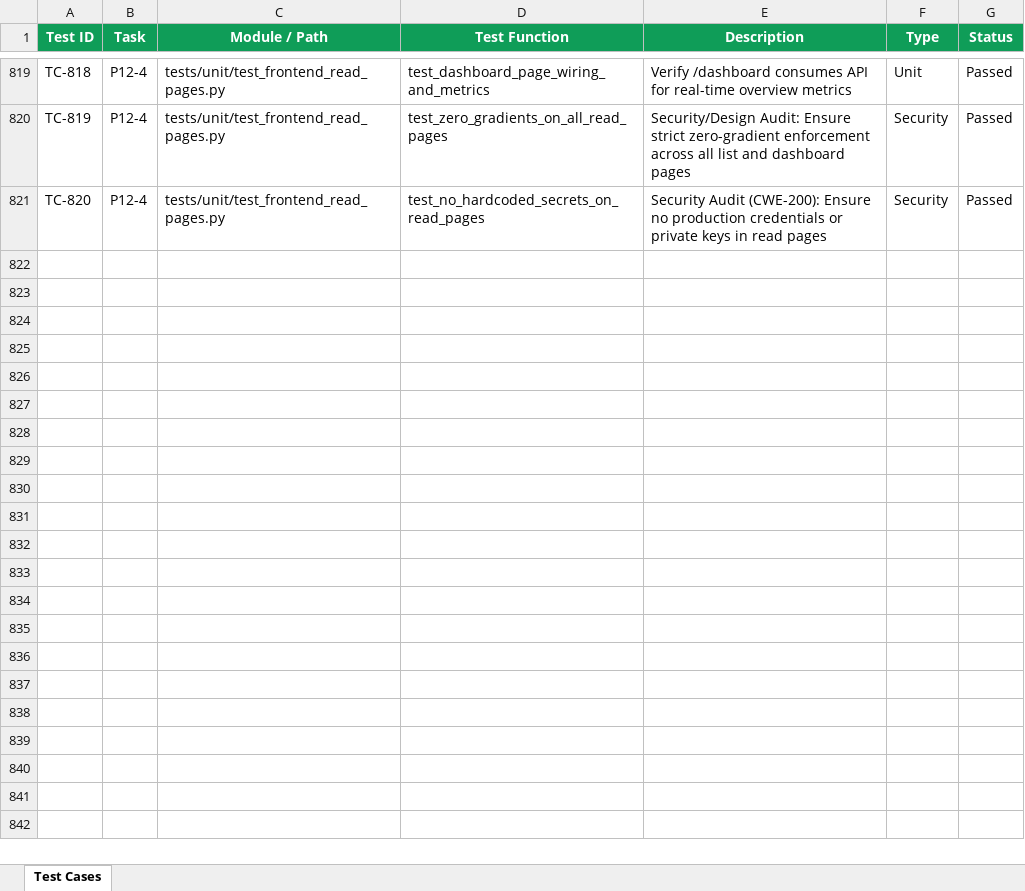
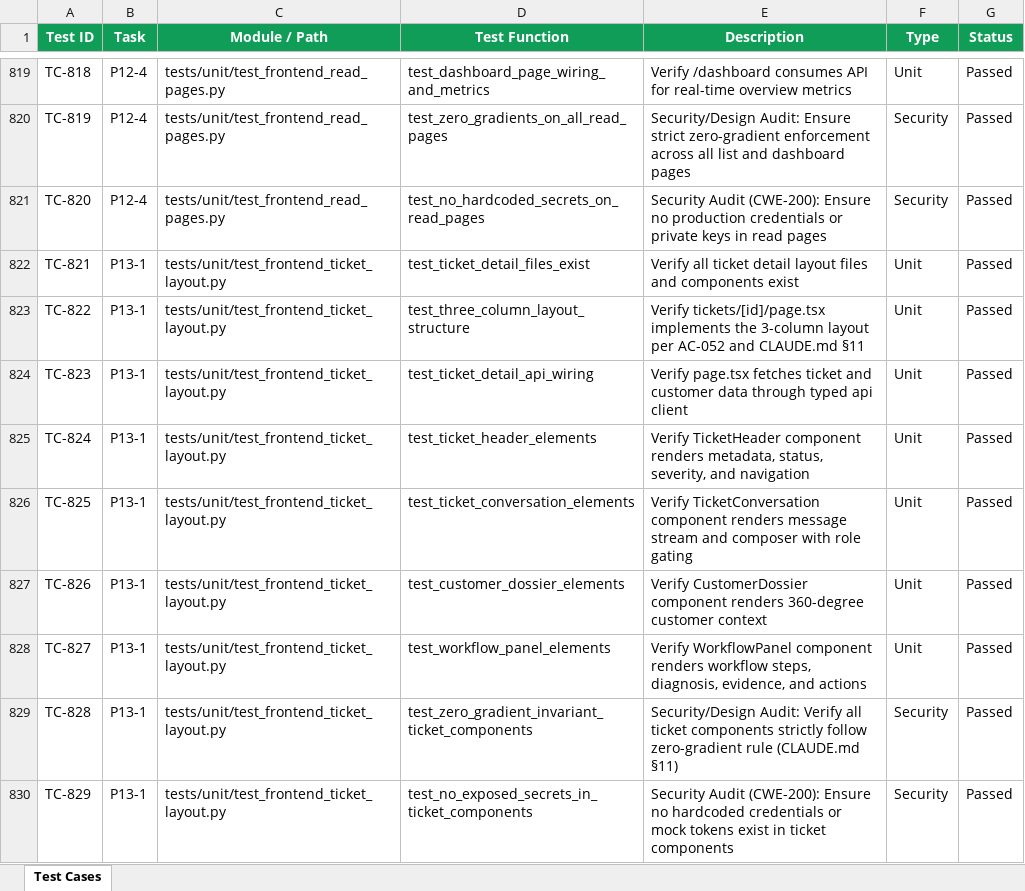
Before and after one commit to lokesh-repaka/CloudDesk, an Excel workbook: docs/TEST_CASES.xlsx, sheet Test Cases, drawn as a sheet; only a part is shown, gaps mark what is left out; values as stored, in another font and other column widths than the file's, no borders; the diff names each change by its address in the sheet, - before the commit and + after, or states it on an @@ line.

Commit message:
feat(frontend): implement three-column ticket detail layout (P13-1)

```diff
--- a/docs/TEST_CASES.xlsx (sheet Test Cases)
+++ b/docs/TEST_CASES.xlsx (sheet Test Cases)
+row 822: TC-821 | P13-1 | tests/unit/test_frontend_ticket_layout.py | test_ticket_detail_files_exist | Verify all ticket detail layout files and components exist | Unit | Passed
+row 823: TC-822 | P13-1 | tests/unit/test_frontend_ticket_layout.py | test_three_column_layout_structure | Verify tickets/[id]/page.tsx implements the 3-column layout per AC-052 and CLAUDE.md §11 | Unit | Passed
+row 824: TC-823 | P13-1 | tests/unit/test_frontend_ticket_layout.py | test_ticket_detail_api_wiring | Verify page.tsx fetches ticket and customer data through typed api client | Unit | Passed
+row 825: TC-824 | P13-1 | tests/unit/test_frontend_ticket_layout.py | test_ticket_header_elements | Verify TicketHeader component renders metadata, status, severity, and navigation | Unit | Passed
+row 826: TC-825 | P13-1 | tests/unit/test_frontend_ticket_layout.py | test_ticket_conversation_elements | Verify TicketConversation component renders message stream and composer with role gating | Unit | Passed
+row 827: TC-826 | P13-1 | tests/unit/test_frontend_ticket_layout.py | test_customer_dossier_elements | Verify CustomerDossier component renders 360-degree customer context | Unit | Passed
+row 828: TC-827 | P13-1 | tests/unit/test_frontend_ticket_layout.py | test_workflow_panel_elements | Verify WorkflowPanel component renders workflow steps, diagnosis, evidence, and actions | Unit | Passed
+row 829: TC-828 | P13-1 | tests/unit/test_frontend_ticket_layout.py | test_zero_gradient_invariant_ticket_components | Security/Design Audit: Verify all ticket components strictly follow zero-gradient rule (CLAUDE.md §11) | Security | Passed
+row 830: TC-829 | P13-1 | tests/unit/test_frontend_ticket_layout.py | test_no_exposed_secrets_in_ticket_components | Security Audit (CWE-200): Ensure no hardcoded credentials or mock tokens exist in ticket components | Security | Passed
```
Also changed, not shown: docs/SECURITY_VULNERABILITIES.xlsx, 9 other files.
